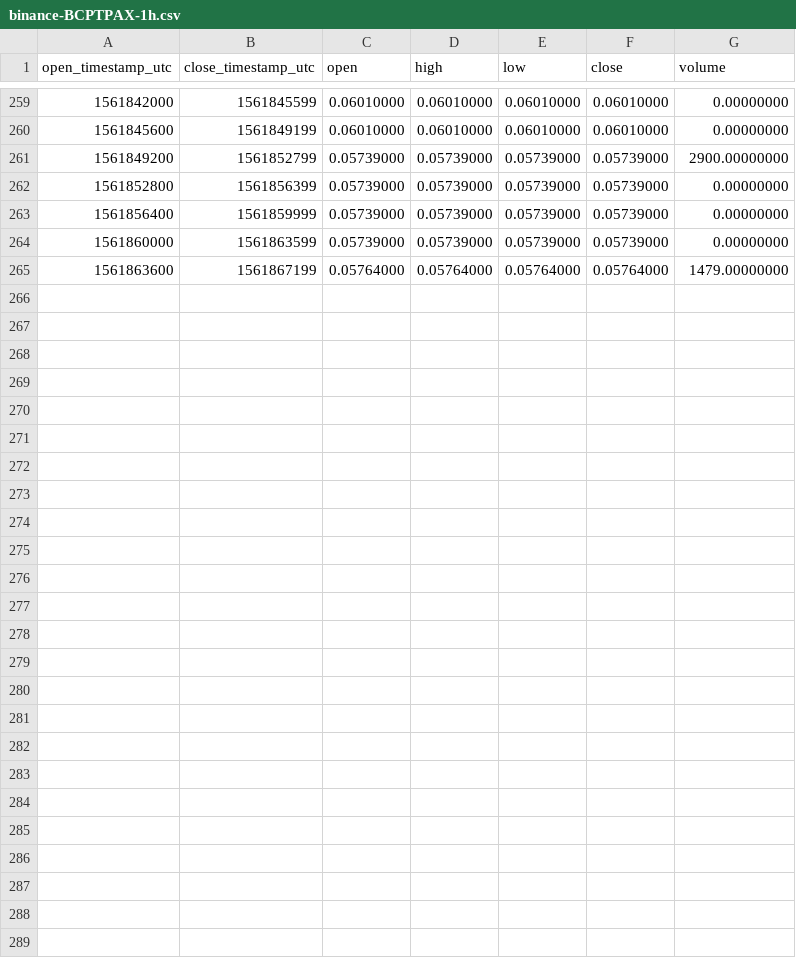
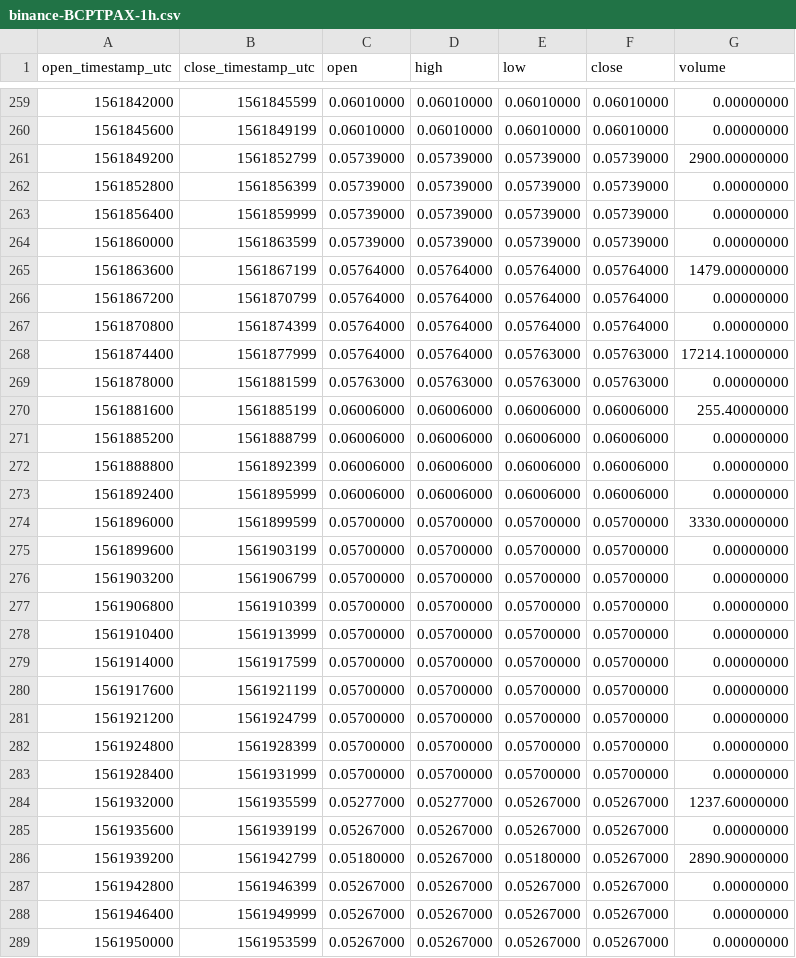
Before and after one commit to cryptobigbro/binance-BCPTPAX, a CSV file: binance-BCPTPAX-1h.csv, drawn as a sheet; only a part is shown, gaps mark what is left out; the diff names each change by its address in the sheet, - before the commit and + after, or states it on an @@ line.

Commit message:
Update OHLCV data.

```diff
--- a/binance-BCPTPAX-1h.csv
+++ b/binance-BCPTPAX-1h.csv
+row 266: 1561867200 | 1561870799 | 0.05764000 | 0.05764000 | 0.05764000 | 0.05764000 | 0.00000000
+row 267: 1561870800 | 1561874399 | 0.05764000 | 0.05764000 | 0.05764000 | 0.05764000 | 0.00000000
+row 268: 1561874400 | 1561877999 | 0.05764000 | 0.05764000 | 0.05763000 | 0.05763000 | 17214.10000000
+row 269: 1561878000 | 1561881599 | 0.05763000 | 0.05763000 | 0.05763000 | 0.05763000 | 0.00000000
+row 270: 1561881600 | 1561885199 | 0.06006000 | 0.06006000 | 0.06006000 | 0.06006000 | 255.40000000
+row 271: 1561885200 | 1561888799 | 0.06006000 | 0.06006000 | 0.06006000 | 0.06006000 | 0.00000000
+row 272: 1561888800 | 1561892399 | 0.06006000 | 0.06006000 | 0.06006000 | 0.06006000 | 0.00000000
+row 273: 1561892400 | 1561895999 | 0.06006000 | 0.06006000 | 0.06006000 | 0.06006000 | 0.00000000
+row 274: 1561896000 | 1561899599 | 0.05700000 | 0.05700000 | 0.05700000 | 0.05700000 | 3330.00000000
+row 275: 1561899600 | 1561903199 | 0.05700000 | 0.05700000 | 0.05700000 | 0.05700000 | 0.00000000
+row 276: 1561903200 | 1561906799 | 0.05700000 | 0.05700000 | 0.05700000 | 0.05700000 | 0.00000000
+row 277: 1561906800 | 1561910399 | 0.05700000 | 0.05700000 | 0.05700000 | 0.05700000 | 0.00000000
+row 278: 1561910400 | 1561913999 | 0.05700000 | 0.05700000 | 0.05700000 | 0.05700000 | 0.00000000
+row 279: 1561914000 | 1561917599 | 0.05700000 | 0.05700000 | 0.05700000 | 0.05700000 | 0.00000000
+row 280: 1561917600 | 1561921199 | 0.05700000 | 0.05700000 | 0.05700000 | 0.05700000 | 0.00000000
+row 281: 1561921200 | 1561924799 | 0.05700000 | 0.05700000 | 0.05700000 | 0.05700000 | 0.00000000
+row 282: 1561924800 | 1561928399 | 0.05700000 | 0.05700000 | 0.05700000 | 0.05700000 | 0.00000000
+row 283: 1561928400 | 1561931999 | 0.05700000 | 0.05700000 | 0.05700000 | 0.05700000 | 0.00000000
+row 284: 1561932000 | 1561935599 | 0.05277000 | 0.05277000 | 0.05267000 | 0.05267000 | 1237.60000000
+row 285: 1561935600 | 1561939199 | 0.05267000 | 0.05267000 | 0.05267000 | 0.05267000 | 0.00000000
+row 286: 1561939200 | 1561942799 | 0.05180000 | 0.05267000 | 0.05180000 | 0.05267000 | 2890.90000000
+row 287: 1561942800 | 1561946399 | 0.05267000 | 0.05267000 | 0.05267000 | 0.05267000 | 0.00000000
+row 288: 1561946400 | 1561949999 | 0.05267000 | 0.05267000 | 0.05267000 | 0.05267000 | 0.00000000
+row 289: 1561950000 | 1561953599 | 0.05267000 | 0.05267000 | 0.05267000 | 0.05267000 | 0.00000000
```
Also changed, not shown: binance-BCPTPAX-1d.csv, 2 other files.
